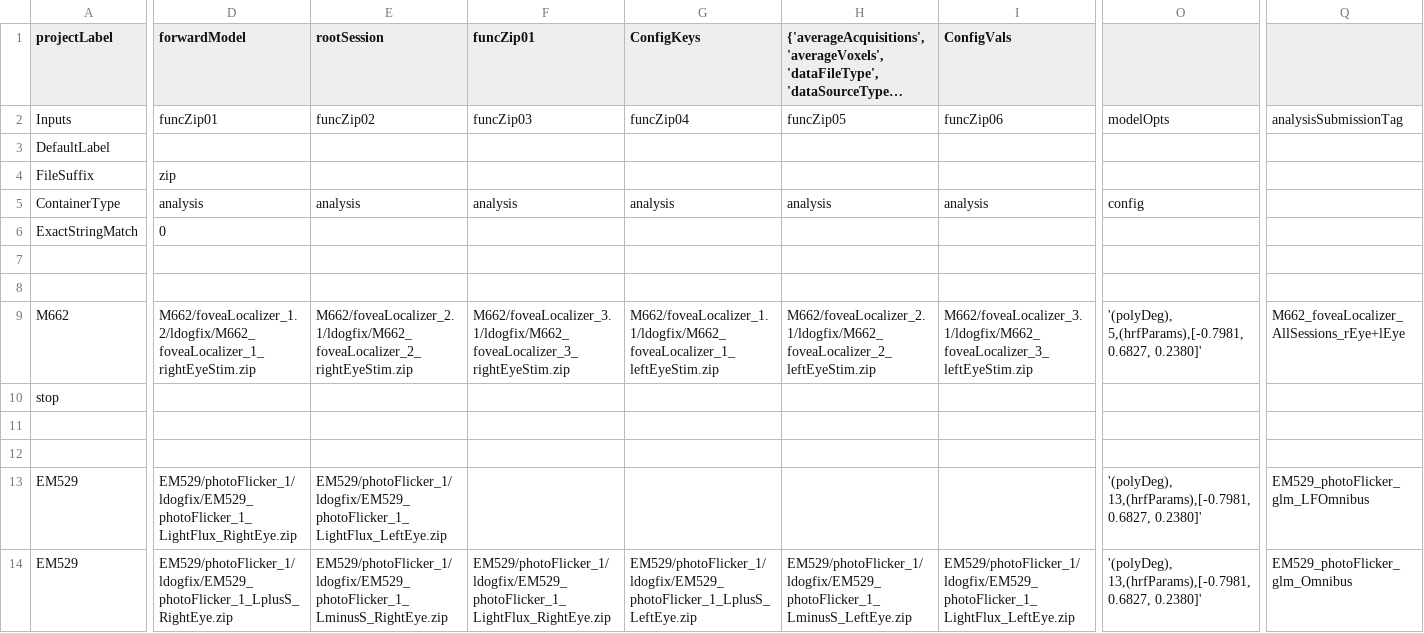
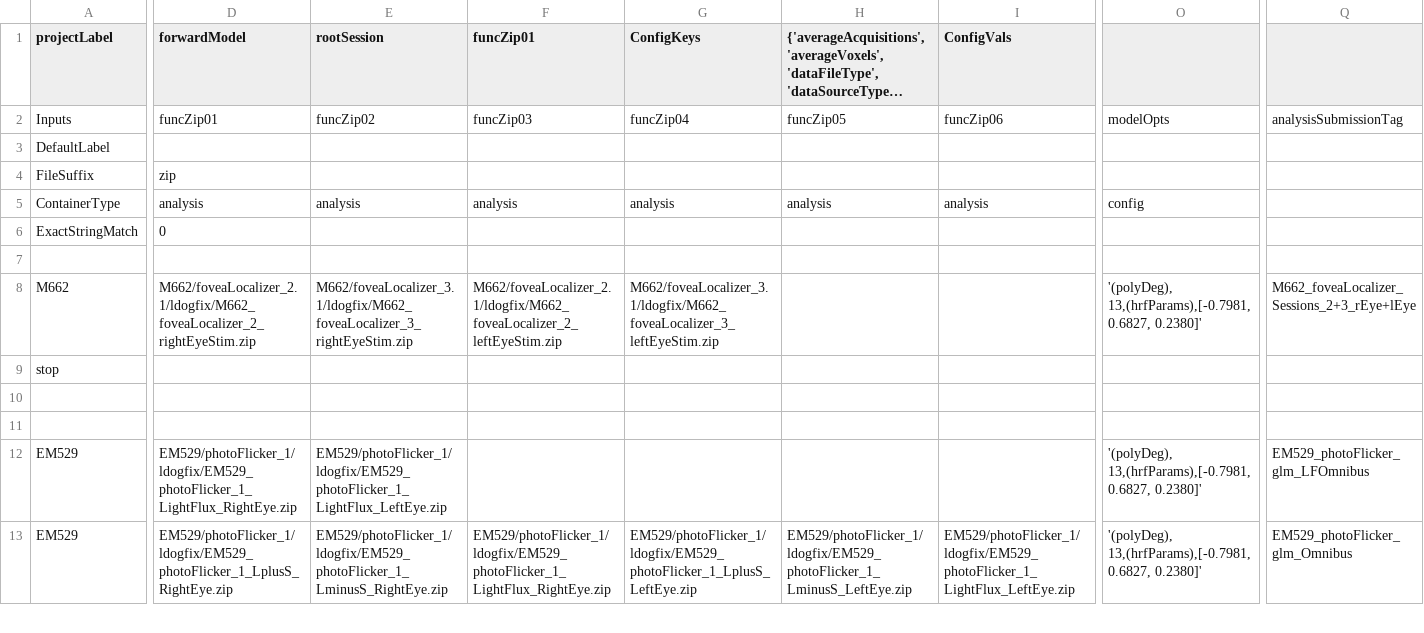
Before and after one commit to gkaguirrelab/mriLDOGAnalysis, a CSV file: submitGears/ldogForwardModelAvgAcqs_glm.csv, drawn as a sheet; only a part is shown, gaps mark what is left out; long unchanged cells end in …; removed rows and columns are numbered as before the commit, all else as after; rows hold the shown columns only; the diff names each change by its address in the sheet, - before the commit and + after, or states it on an @@ line.

```diff
--- a/submitGears/ldogForwardModelAvgAcqs_glm.csv
+++ b/submitGears/ldogForwardModelAvgAcqs_glm.csv
-row 8: (empty)
-D8 (forwardModel): M662/foveaLocalizer_1.2/ldogfix/M662_foveaLocalizer_1_rightEyeStim.zip
+D8 (forwardModel): M662/foveaLocalizer_2.1/ldogfix/M662_foveaLocalizer_2_rightEyeStim.zip
-E8 (rootSession): M662/foveaLocalizer_2.1/ldogfix/M662_foveaLocalizer_2_rightEyeStim.zip
+E8 (rootSession): M662/foveaLocalizer_3.1/ldogfix/M662_foveaLocalizer_3_rightEyeStim.zip
-F8 (funcZip01): M662/foveaLocalizer_3.1/ldogfix/M662_foveaLocalizer_3_rightEyeStim.zip
+F8 (funcZip01): M662/foveaLocalizer_2.1/ldogfix/M662_foveaLocalizer_2_leftEyeStim.zip
-G8 (ConfigKeys): M662/foveaLocalizer_1.1/ldogfix/M662_foveaLocalizer_1_leftEyeStim.zip
+G8 (ConfigKeys): M662/foveaLocalizer_3.1/ldogfix/M662_foveaLocalizer_3_leftEyeStim.zip
-H8: M662/foveaLocalizer_2.1/ldogfix/M662_foveaLocalizer_2_leftEyeStim.zip
+H8: (empty)
-I8 (ConfigVals): M662/foveaLocalizer_3.1/ldogfix/M662_foveaLocalizer_3_leftEyeStim.zip
+I8 (ConfigVals): (empty)
-O8: '(polyDeg), 5,(hrfParams),[-0.7981, 0.6827, 0.2380]'
+O8: '(polyDeg), 13,(hrfParams),[-0.7981, 0.6827, 0.2380]'
-Q8: M662_foveaLocalizer_AllSessions_rEye+lEye
+Q8: M662_foveaLocalizer_Sessions_2+3_rEye+lEye
```
Also changed, not shown: submitGears/ldogForwardModel_flobsHRF.csv, submitGears/ldogForwardModel_glm.csv.
